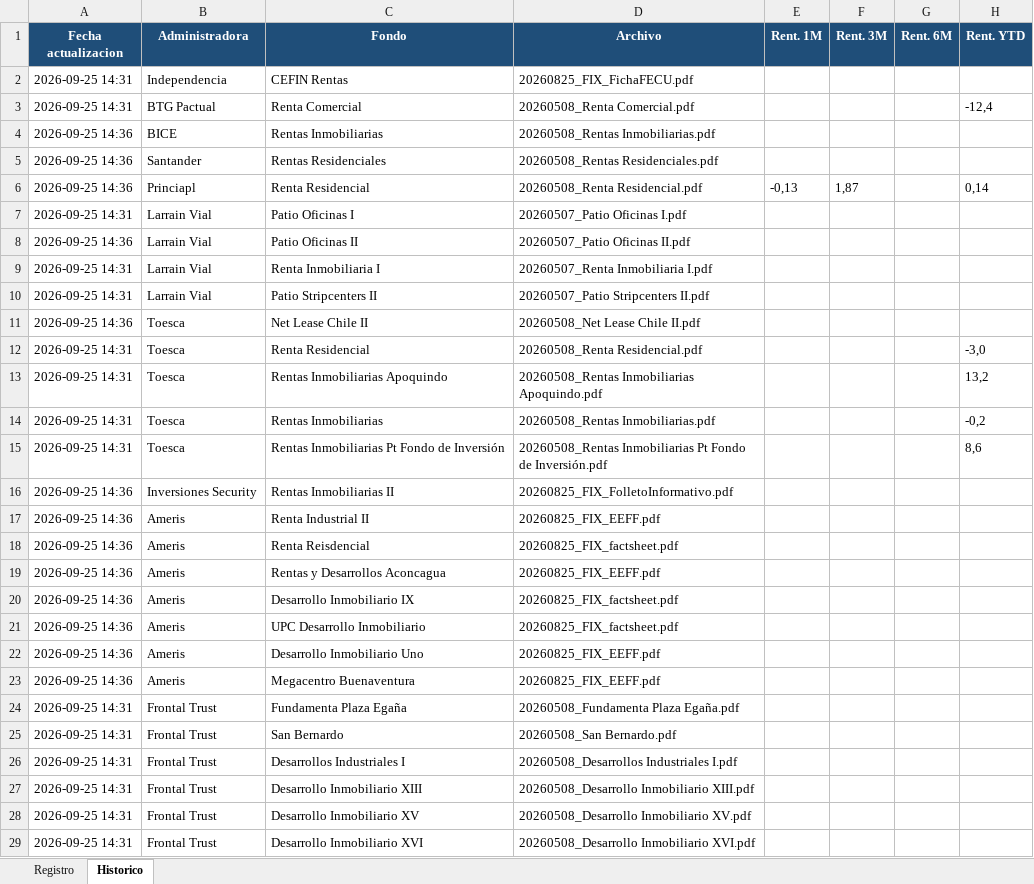
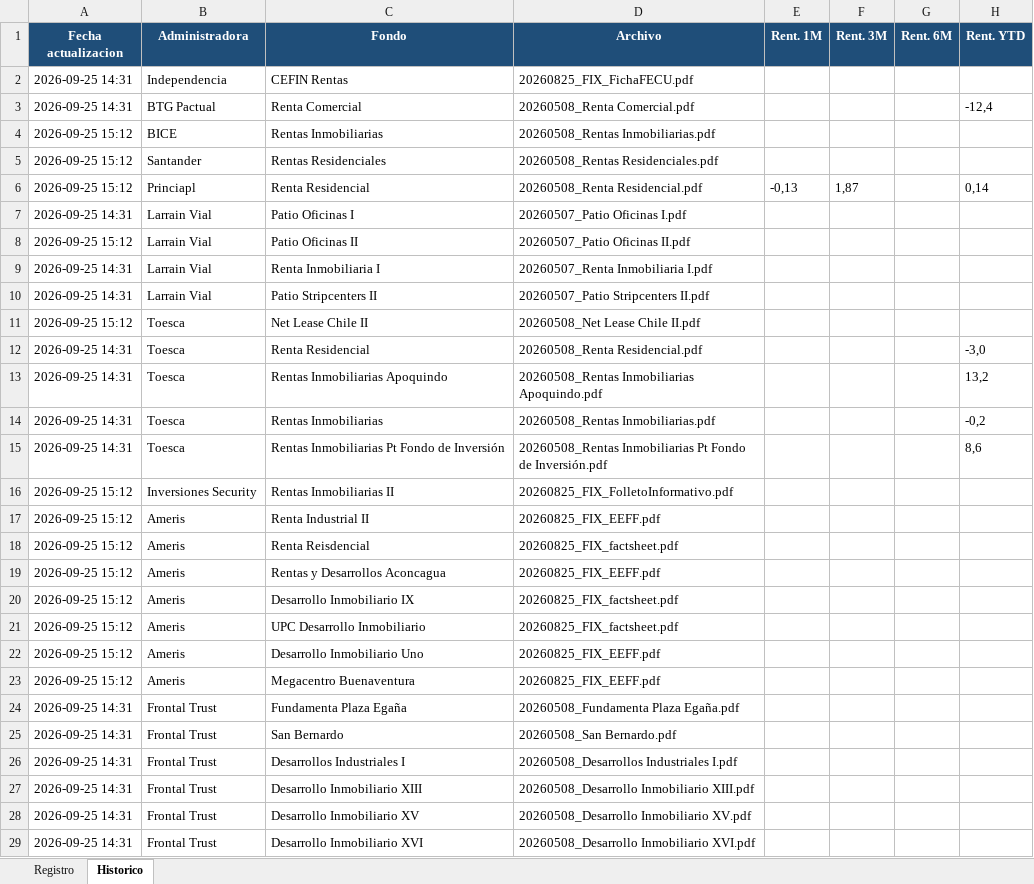
Before and after one commit to situinmobiliaria/fondos-inmobiliarios, an Excel workbook: registro_rentabilidad.xlsx, sheet Historico, drawn as a sheet; only a part is shown; values as stored, in another font and other column widths than the file's, no borders; the diff covers the shown part only; the diff names each change by its address in the sheet, - before the commit and + after, or states it on an @@ line.

```diff
--- a/registro_rentabilidad.xlsx (sheet Historico)
+++ b/registro_rentabilidad.xlsx (sheet Historico)
-A4:A6 (Fecha actualizacion): 2026-09-25 14:36
+A4:A6 (Fecha actualizacion): 2026-09-25 15:12
-A8 (Fecha actualizacion): 2026-09-25 14:36
+A8 (Fecha actualizacion): 2026-09-25 15:12
-A11 (Fecha actualizacion): 2026-09-25 14:36
+A11 (Fecha actualizacion): 2026-09-25 15:12
-A16:A23 (Fecha actualizacion): 2026-09-25 14:36
+A16:A23 (Fecha actualizacion): 2026-09-25 15:12
```
Also changed, not shown: 22 edited cells elsewhere in this sheet, sheet Registro, diagnostico_fondos.xlsx, 4 other files.
